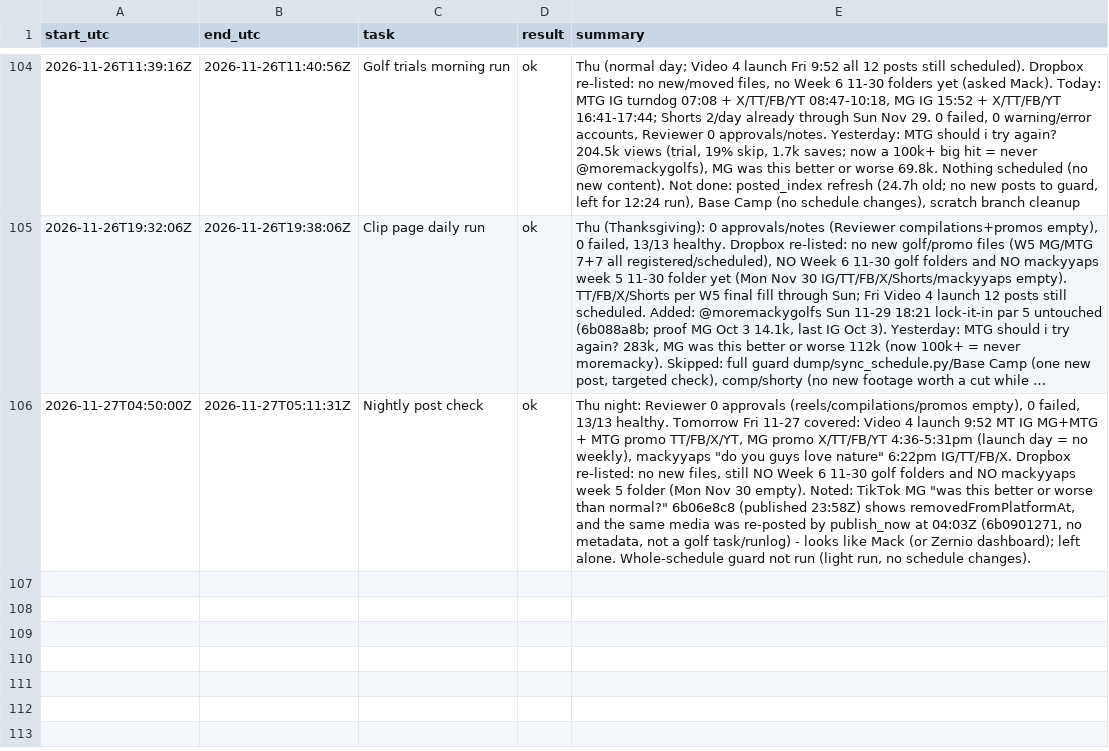
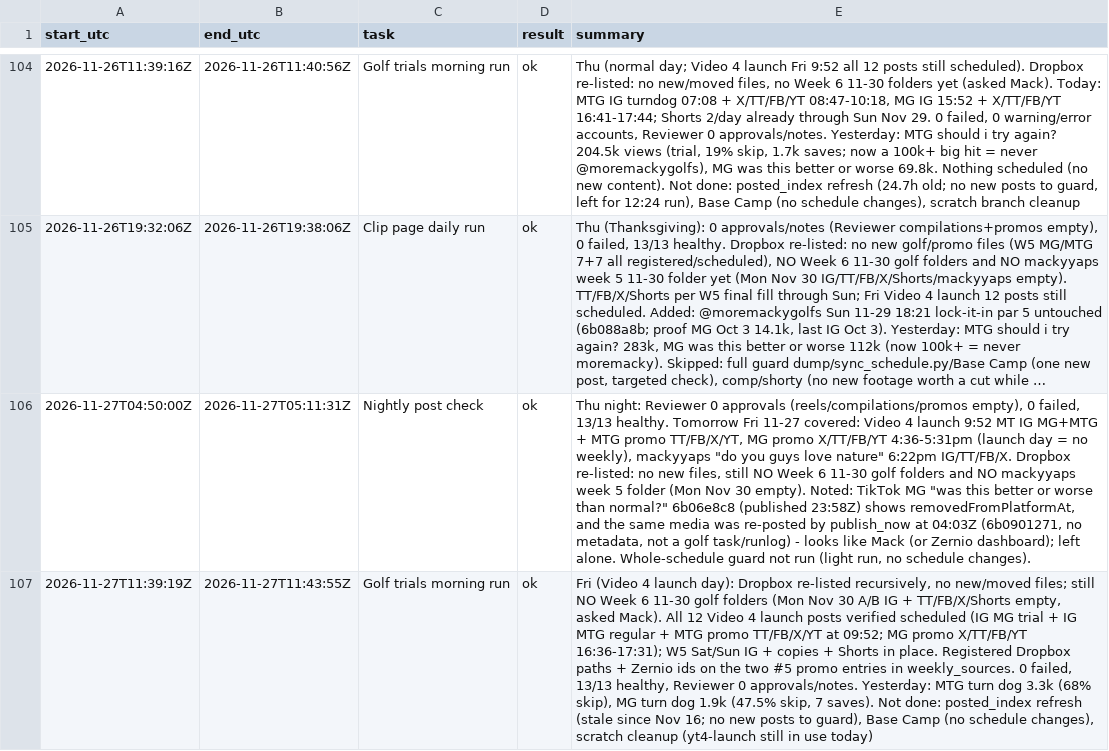
Before and after one commit to mack-fitz/clips, a TSV file: state/runlog.tsv, drawn as a sheet; only a part is shown, gaps mark what is left out; long unchanged cells end in …; the diff names each change by its address in the sheet, - before the commit and + after, or states it on an @@ line.

```diff
--- a/state/runlog.tsv
+++ b/state/runlog.tsv
+row 107: 2026-11-27T11:39:19Z | 2026-11-27T11:43:55Z | Golf trials morning run | ok | Fri (Video 4 launch day): Dropbox re-listed recursively, no new/moved files; still NO Week 6 11-30 golf folders (Mon Nov 30 A/B IG + TT/FB/X/Shorts empty, asked Mack). All 12 Video 4 launch posts verified scheduled (IG MG trial + IG MTG regular + MTG promo TT/FB/X/YT at 09:52; MG promo X/TT/FB/YT 16:36-17:31); W5 Sat/Sun IG + copies + Shorts in place. Registered Dropbox paths + Zernio ids on the two #5 promo entries in weekly_sources. 0 failed, 13/13 healthy, Reviewer 0 approvals/notes. Yesterday: MTG turn dog 3.3k (68% skip), MG turn dog 1.9k (47.5% skip, 7 saves). Not done: posted_index refresh (stale since Nov 16; no new posts to guard), Base Camp (no schedule changes), scratch cleanup (yt4-launch still in use today)
```
Also changed, not shown: 1 other file.
